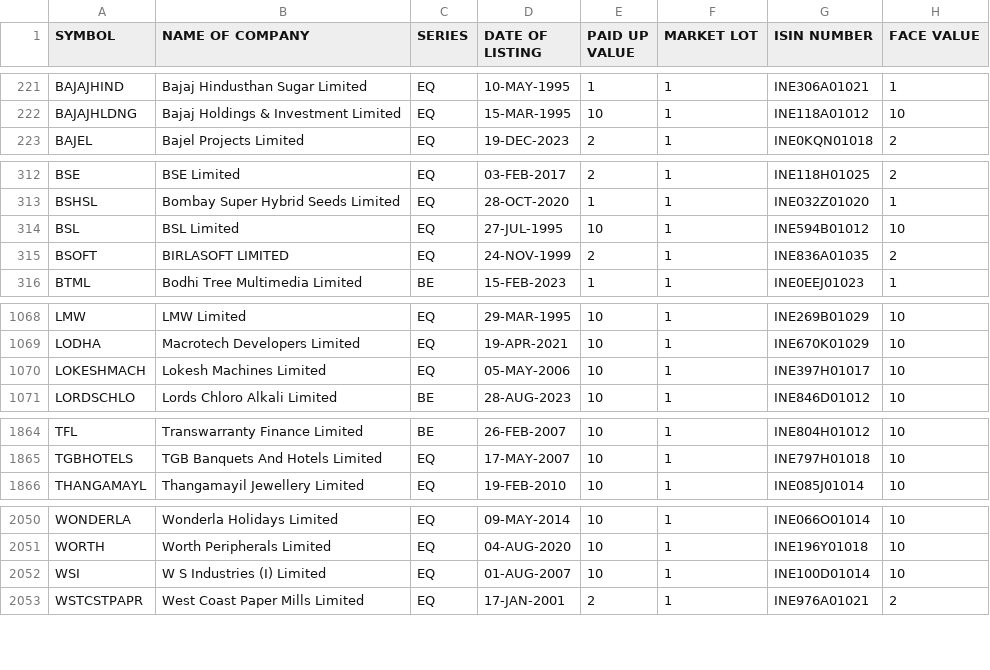
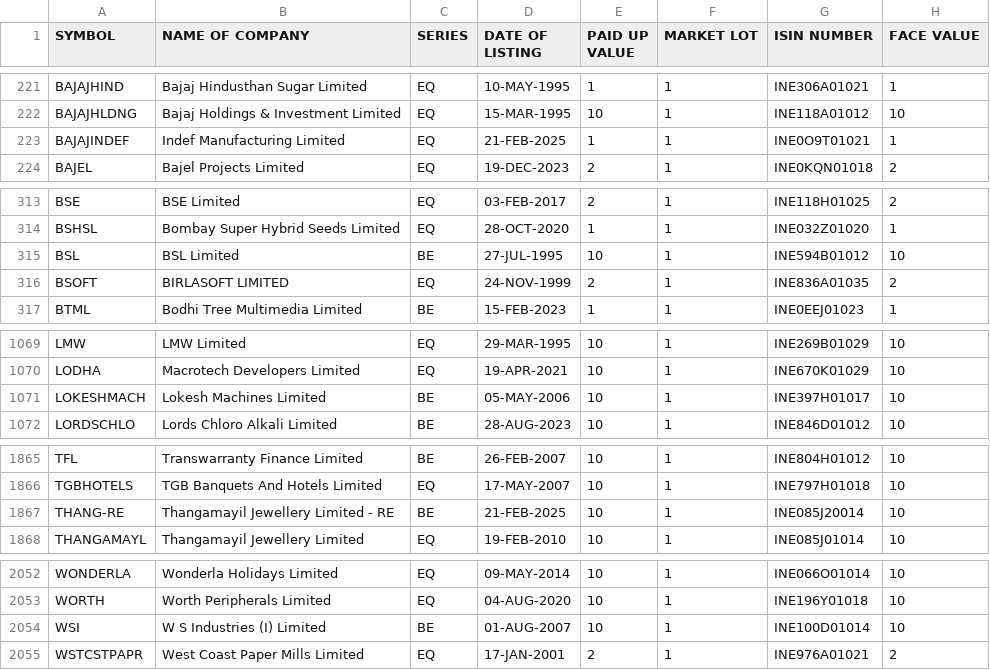
Before and after one commit to anny-whatever/vcpTrader, a CSV file: server/src/data/ALL.csv, drawn as a sheet; only a part is shown, gaps mark what is left out; the diff covers the shown part only.

```diff
--- a/server/src/data/ALL.csv
+++ b/server/src/data/ALL.csv
@@ -222,2 +222,3 @@ BAJAJHIND,Bajaj Hindusthan Sugar Limited,EQ,10-MAY-1995,1,1,INE306A01021,1
 BAJAJHLDNG,Bajaj Holdings & Investment Limited,EQ,15-MAR-1995,10,1,INE118A01012,10
+BAJAJINDEF,Indef Manufacturing Limited,EQ,21-FEB-2025,1,1,INE0O9T01021,1
 BAJEL,Bajel Projects Limited,EQ,19-DEC-2023,2,1,INE0KQN01018,2
@@ -313,3 +314,3 @@ BSE,BSE Limited,EQ,03-FEB-2017,2,1,INE118H01025,2
 BSHSL,Bombay Super Hybrid Seeds Limited,EQ,28-OCT-2020,1,1,INE032Z01020,1
-BSL,BSL Limited,EQ,27-JUL-1995,10,1,INE594B01012,10
+BSL,BSL Limited,BE,27-JUL-1995,10,1,INE594B01012,10
 BSOFT,BIRLASOFT LIMITED,EQ,24-NOV-1999,2,1,INE836A01035,2
@@ -1069,3 +1070,3 @@ LMW,LMW Limited,EQ,29-MAR-1995,10,1,INE269B01029,10
 LODHA,Macrotech Developers Limited,EQ,19-APR-2021,10,1,INE670K01029,10
-LOKESHMACH,Lokesh Machines Limited,EQ,05-MAY-2006,10,1,INE397H01017,10
+LOKESHMACH,Lokesh Machines Limited,BE,05-MAY-2006,10,1,INE397H01017,10
 LORDSCHLO,Lords Chloro Alkali Limited,BE,28-AUG-2023,10,1,INE846D01012,10
@@ -1865,2 +1866,3 @@ TFL,Transwarranty Finance Limited,BE,26-FEB-2007,10,1,INE804H01012,10
 TGBHOTELS,TGB Banquets And Hotels Limited,EQ,17-MAY-2007,10,1,INE797H01018,10
+THANG-RE,Thangamayil Jewellery Limited - RE,BE,21-FEB-2025,10,1,INE085J20014,10
 THANGAMAYL,Thangamayil Jewellery Limited,EQ,19-FEB-2010,10,1,INE085J01014,10
@@ -2051,3 +2053,3 @@ WONDERLA,Wonderla Holidays Limited,EQ,09-MAY-2014,10,1,INE066O01014,10
 WORTH,Worth Peripherals Limited,EQ,04-AUG-2020,10,1,INE196Y01018,10
-WSI,W S Industries (I) Limited,EQ,01-AUG-2007,10,1,INE100D01014,10
+WSI,W S Industries (I) Limited,BE,01-AUG-2007,10,1,INE100D01014,10
 WSTCSTPAPR,West Coast Paper Mills Limited,EQ,17-JAN-2001,2,1,INE976A01021,2
```
Also changed, not shown: 1 edited cell elsewhere in this file, 12 other files.
